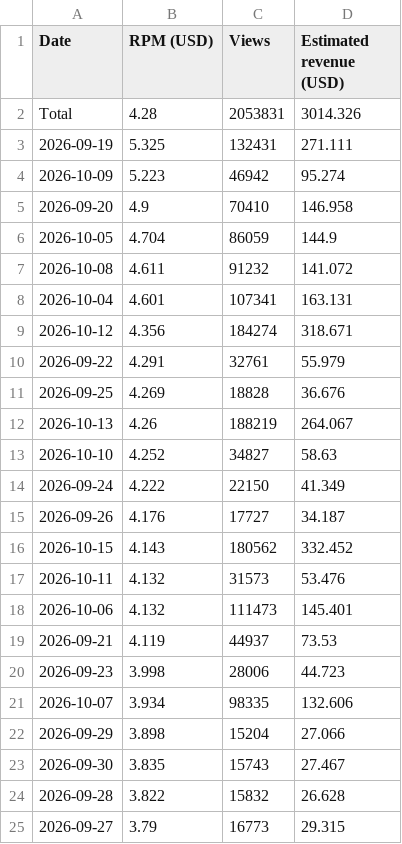
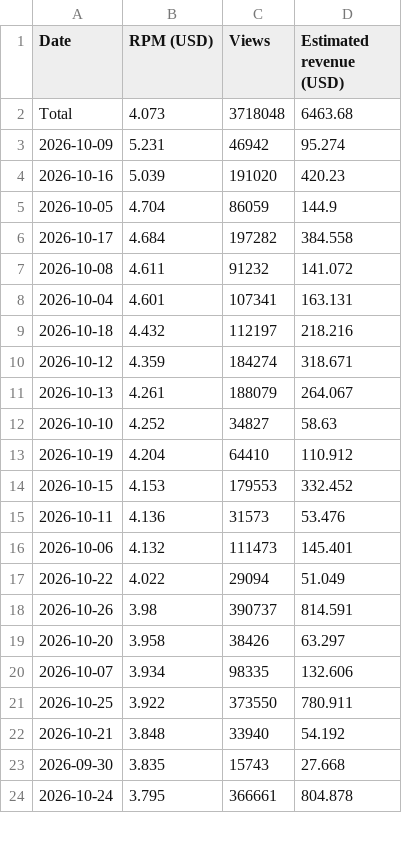
Before and after one commit to FirstBloodDaily/lool-network-desk, a CSV file: data/imports/oplol-new.csv, drawn as a sheet; only a part is shown; the diff covers the shown part only.

```diff
--- a/data/imports/oplol-new.csv
+++ b/data/imports/oplol-new.csv
@@ -1,25 +1,24 @@
 Date,RPM (USD),Views,Estimated revenue (USD)
-Total,4.28,2053831,3014.326
-2026-09-19,5.325,132431,271.111
-2026-10-09,5.223,46942,95.274
-2026-09-20,4.9,70410,146.958
+Total,4.073,3718048,6463.68
+2026-10-09,5.231,46942,95.274
+2026-10-16,5.039,191020,420.23
 2026-10-05,4.704,86059,144.9
+2026-10-17,4.684,197282,384.558
 2026-10-08,4.611,91232,141.072
 2026-10-04,4.601,107341,163.131
-2026-10-12,4.356,184274,318.671
-2026-09-22,4.291,32761,55.979
-2026-09-25,4.269,18828,36.676
-2026-10-13,4.26,188219,264.067
+2026-10-18,4.432,112197,218.216
+2026-10-12,4.359,184274,318.671
+2026-10-13,4.261,188079,264.067
 2026-10-10,4.252,34827,58.63
-2026-09-24,4.222,22150,41.349
-2026-09-26,4.176,17727,34.187
-2026-10-15,4.143,180562,332.452
-2026-10-11,4.132,31573,53.476
+2026-10-19,4.204,64410,110.912
+2026-10-15,4.153,179553,332.452
+2026-10-11,4.136,31573,53.476
 2026-10-06,4.132,111473,145.401
-2026-09-21,4.119,44937,73.53
-2026-09-23,3.998,28006,44.723
+2026-10-22,4.022,29094,51.049
+2026-10-26,3.98,390737,814.591
+2026-10-20,3.958,38426,63.297
 2026-10-07,3.934,98335,132.606
-2026-09-29,3.898,15204,27.066
-2026-09-30,3.835,15743,27.467
-2026-09-28,3.822,15832,26.628
-2026-09-27,3.79,16773,29.315
+2026-10-25,3.922,373550,780.911
+2026-10-21,3.848,33940,54.192
+2026-09-30,3.835,15743,27.668
+2026-10-24,3.795,366661,804.878
```
Also changed, not shown: 2 added rows, 1 removed row and 4 edited cells elsewhere in this file, data/imports/eventvods-new.csv, data/imports/eventvods-rpm.csv, 3 other files.
